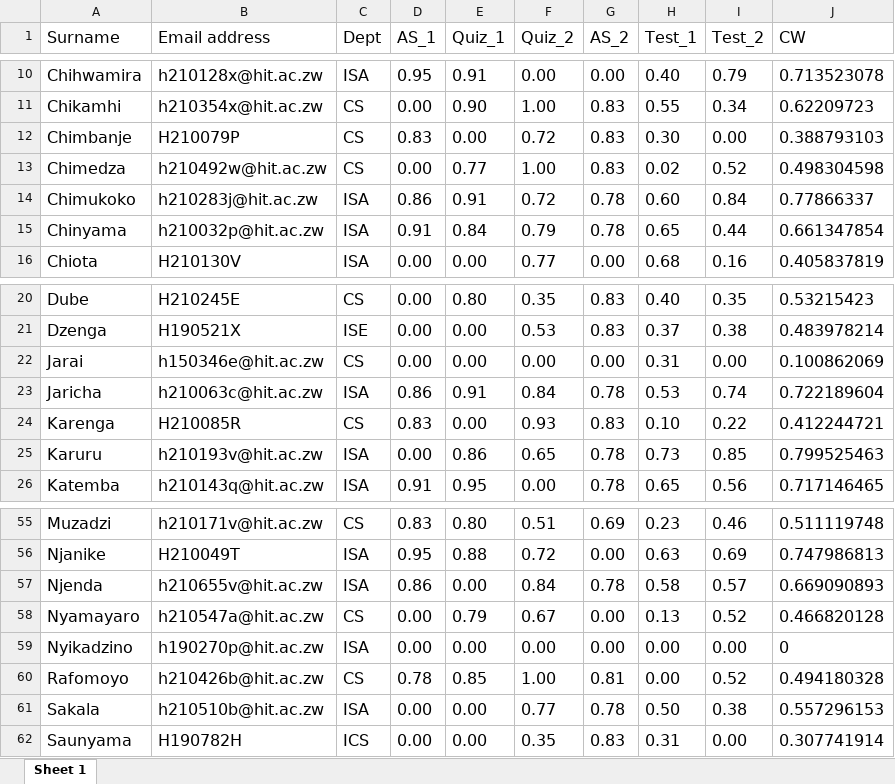
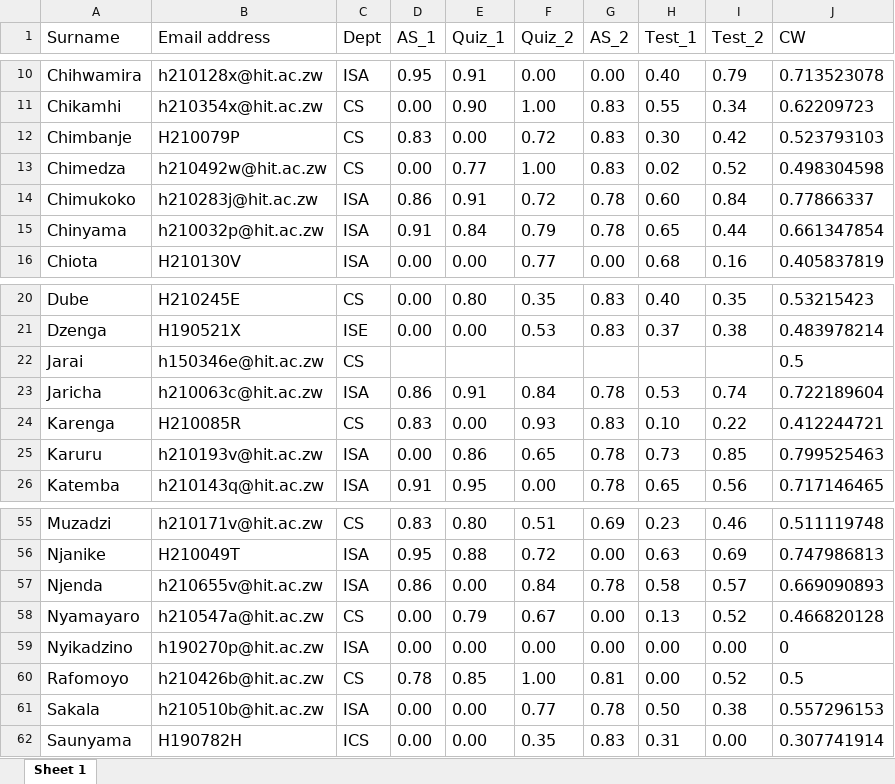
Before and after one commit to tnmutusva/course, an Excel workbook: cw21062022.xlsx, sheet Sheet 1, drawn as a sheet; only a part is shown, gaps mark what is left out; values as stored, in another font and other column widths than the file's, no borders; the diff names each change by its address in the sheet, - before the commit and + after, or states it on an @@ line.

Commit message:
Update cw21062022.xlsx

```diff
--- a/cw21062022.xlsx (sheet Sheet 1)
+++ b/cw21062022.xlsx (sheet Sheet 1)
-I12 (Test_2): 0.00
+I12 (Test_2): 0.42
-J12 (CW): 0.388793103
+J12 (CW): 0.523793103
-D22 (AS_1): 0.00
+D22 (AS_1): (empty)
-E22 (Quiz_1): 0.00
+E22 (Quiz_1): (empty)
-F22 (Quiz_2): 0.00
+F22 (Quiz_2): (empty)
-G22 (AS_2): 0.00
+G22 (AS_2): (empty)
-H22 (Test_1): 0.31
+H22 (Test_1): (empty)
-I22 (Test_2): 0.00
+I22 (Test_2): (empty)
-J22 (CW): 0.100862069
+J22 (CW): 0.5
-J60 (CW): 0.494180328
+J60 (CW): 0.5
```
